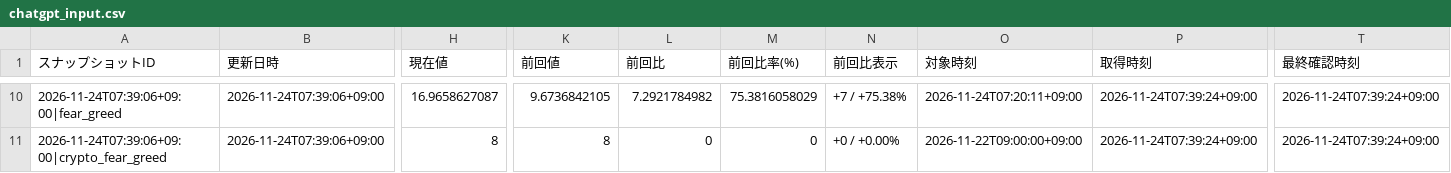
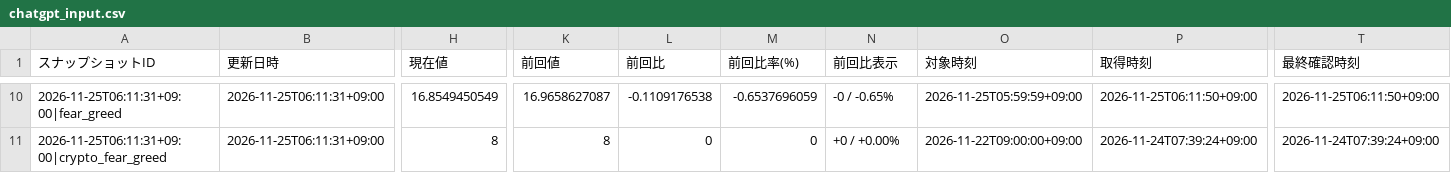
Before and after one commit to matrixdiamond512-cell/Chat-GPT-Market-Report, a CSV file: data/market/chatgpt_input.csv, drawn as a sheet; only a part is shown, gaps mark what is left out; the diff covers the shown part only; the diff names each change by its address in the sheet, - before the commit and + after, or states it on an @@ line.

```diff
--- a/data/market/chatgpt_input.csv
+++ b/data/market/chatgpt_input.csv
-A10 (スナップショットID): 2026-11-24T07:39:06+09:00|fear_greed
+A10 (スナップショットID): 2026-11-25T06:11:31+09:00|fear_greed
-B10:B11 (更新日時): 2026-11-24T07:39:06+09:00
+B10:B11 (更新日時): 2026-11-25T06:11:31+09:00
-H10 (現在値): 16.9658627087
+H10 (現在値): 16.8549450549
-K10 (前回値): 9.6736842105
+K10 (前回値): 16.9658627087
-L10 (前回比): 7.2921784982
+L10 (前回比): -0.1109176538
-M10 (前回比率(%)): 75.3816058029
+M10 (前回比率(%)): -0.6537696059
-N10 (前回比表示): +7 / +75.38%
+N10 (前回比表示): -0 / -0.65%
-O10 (対象時刻): 2026-11-24T07:20:11+09:00
+O10 (対象時刻): 2026-11-25T05:59:59+09:00
-P10 (取得時刻): 2026-11-24T07:39:24+09:00
+P10 (取得時刻): 2026-11-25T06:11:50+09:00
-T10 (最終確認時刻): 2026-11-24T07:39:24+09:00
+T10 (最終確認時刻): 2026-11-25T06:11:50+09:00
-A11 (スナップショットID): 2026-11-24T07:39:06+09:00|crypto_fear_greed
+A11 (スナップショットID): 2026-11-25T06:11:31+09:00|crypto_fear_greed
```
Also changed, not shown: 2 added rows, 2 removed rows and 70 edited cells elsewhere in this file, data/market/verified_history.csv, 7 other files.
